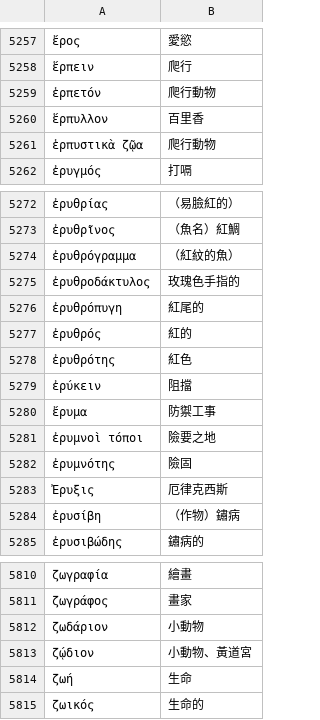
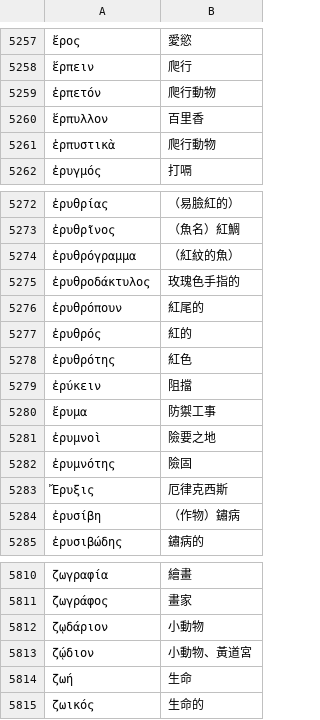
Before and after one commit to tuzzit/index_aristotelicus, a TSV file: src/glosses.tsv, drawn as a sheet; only a part is shown, gaps mark what is left out; the diff names each change by its address in the sheet, - before the commit and + after, or states it on an @@ line.

```diff
--- a/src/glosses.tsv
+++ b/src/glosses.tsv
-A5261: ἑρπυστικὰ ζῷα
+A5261: ἑρπυστικὰ
-A5276: ἐρυθρόπυγη
+A5276: ἐρυθρόπουν
-A5281: ἐρυμνοὶ τόποι
+A5281: ἐρυμνοὶ
-A5283: Ἐρυξις
+A5283: Ἔρυξις
-A5812: ζωδάριον
+A5812: ζῳδάριον
```
Also changed, not shown: data/diagnostics.tsv, data/ou_sweep_review.tsv, 19 other files.
